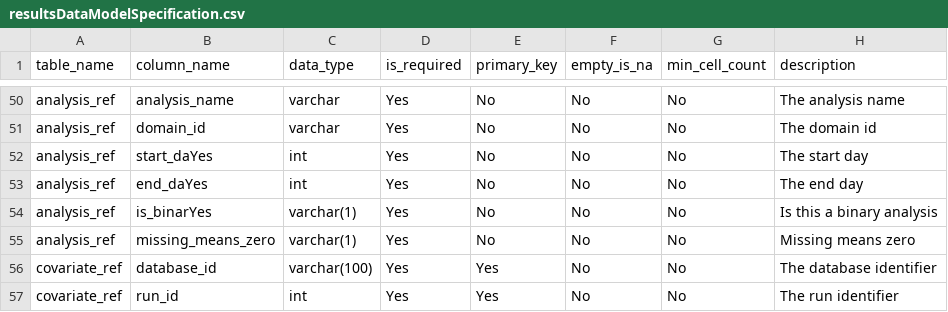
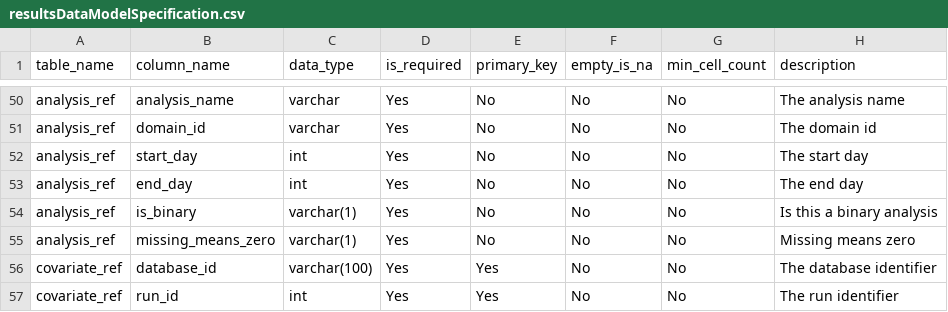
Before and after one commit to OHDSI/Characterization, a CSV file: inst/settings/resultsDataModelSpecification.csv, drawn as a sheet; only a part is shown, gaps mark what is left out.

Commit message:
Fixing typos

```diff
--- a/inst/settings/resultsDataModelSpecification.csv
+++ b/inst/settings/resultsDataModelSpecification.csv
@@ -51,5 +51,5 @@ analysis_ref,analysis_name,varchar,Yes,No,No,No,The analysis name
 analysis_ref,domain_id,varchar,Yes,No,No,No,The domain id
-analysis_ref,start_daYes,int,Yes,No,No,No,The start day
-analysis_ref,end_daYes,int,Yes,No,No,No,The end day
-analysis_ref,is_binarYes,varchar(1),Yes,No,No,No,Is this a binary analysis
+analysis_ref,start_day,int,Yes,No,No,No,The start day
+analysis_ref,end_day,int,Yes,No,No,No,The end day
+analysis_ref,is_binary,varchar(1),Yes,No,No,No,Is this a binary analysis
 analysis_ref,missing_means_zero,varchar(1),Yes,No,No,No,Missing means zero
```
